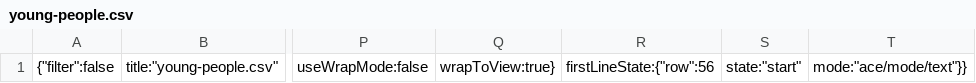
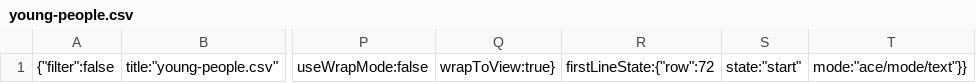
Before and after one commit to BrendanMolloy/milestone2, a CSV file: .c9/metadata/environment/data/young-people.csv, drawn as a sheet; only a part is shown, gaps mark what is left out; the diff names each change by its address in the sheet, - before the commit and + after, or states it on an @@ line.

```diff
--- a/.c9/metadata/environment/data/young-people.csv
+++ b/.c9/metadata/environment/data/young-people.csv
-R1: firstLineState:{"row":56
+R1: firstLineState:{"row":72
```
Also changed, not shown: 8 other files.
